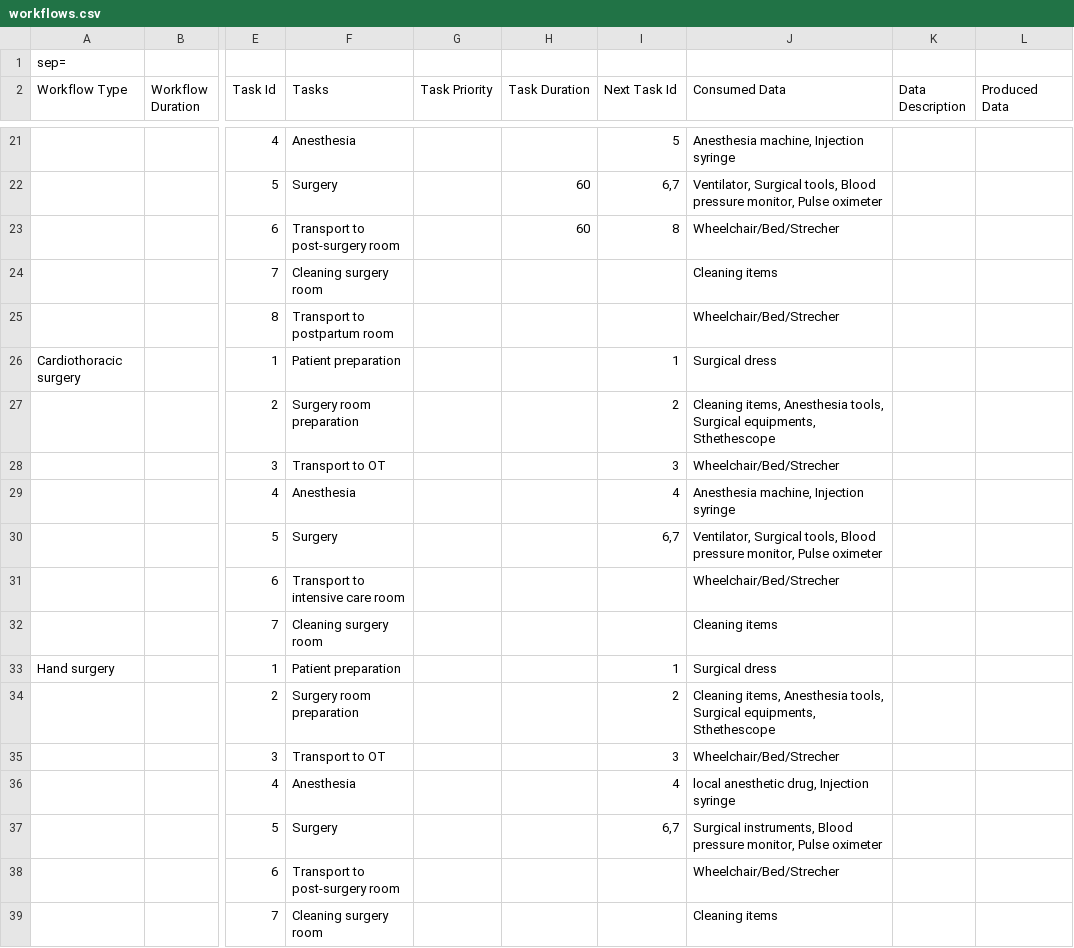
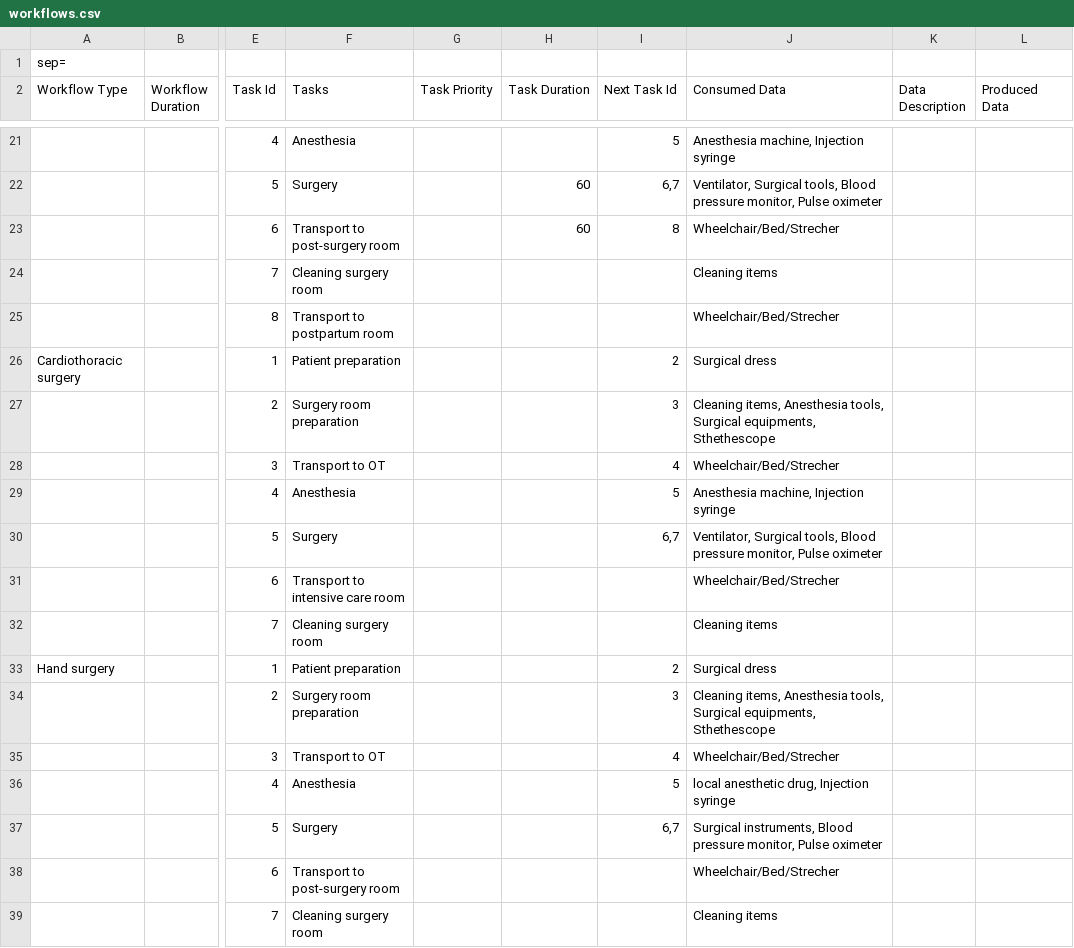
Before and after one commit to paul99simon/flexiteams-ar-application, a CSV file: unityProjectVR/Assets/Csv/workflows.csv, drawn as a sheet; only a part is shown, gaps mark what is left out; the diff covers the shown part only; the diff names each change by its address in the sheet, - before the commit and + after, or states it on an @@ line.

```diff
--- a/unityProjectVR/Assets/Csv/workflows.csv
+++ b/unityProjectVR/Assets/Csv/workflows.csv
-I26 (Next Task Id): 1
+I26 (Next Task Id): 2
-I27 (Next Task Id): 2
+I27 (Next Task Id): 3
-I28 (Next Task Id): 3
+I28 (Next Task Id): 4
-I29 (Next Task Id): 4
+I29 (Next Task Id): 5
-I33 (Next Task Id): 1
+I33 (Next Task Id): 2
-I34 (Next Task Id): 2
+I34 (Next Task Id): 3
-I35 (Next Task Id): 3
+I35 (Next Task Id): 4
-I36 (Next Task Id): 4
+I36 (Next Task Id): 5
```
Also changed, not shown: 20 edited cells elsewhere in this file, 5 other files.
